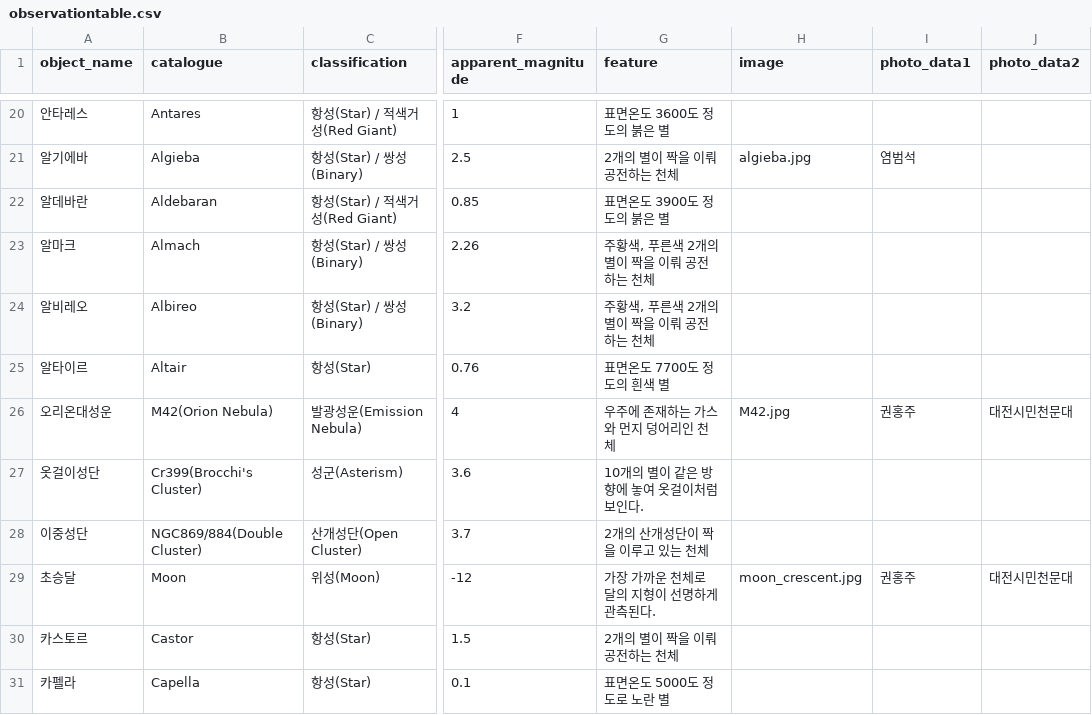
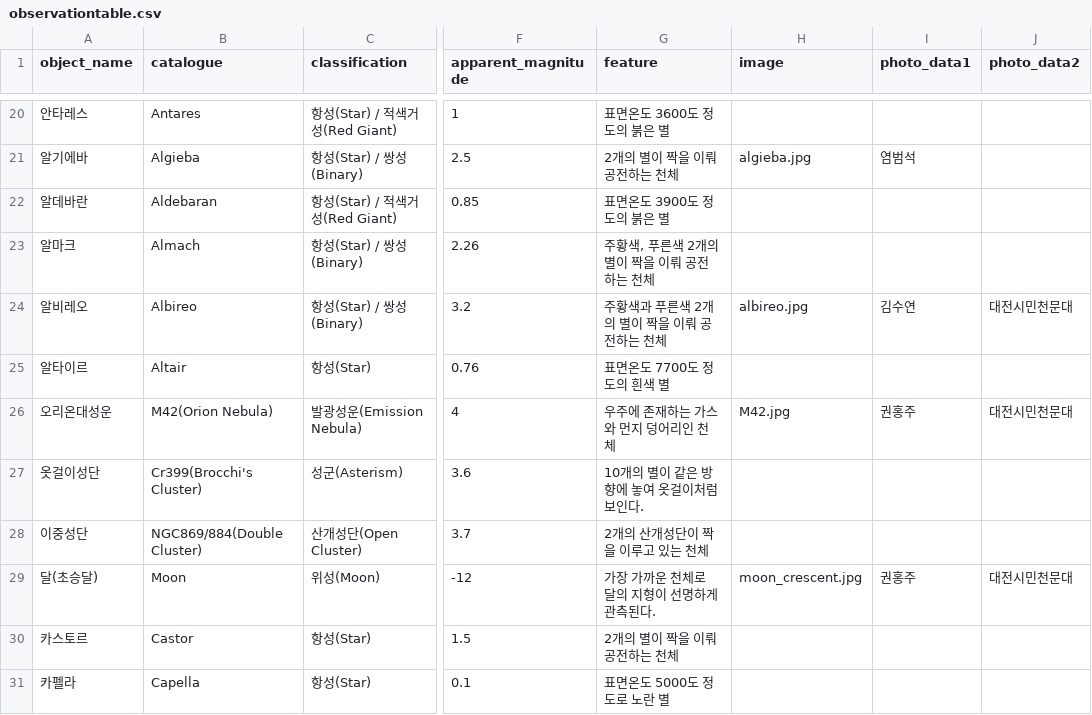
Before and after one commit to starburstgalaxy00/starburstgalaxy00.github.io, a CSV file: data/observationtable.csv, drawn as a sheet; only a part is shown, gaps mark what is left out; the diff covers the shown part only; the diff names each change by its address in the sheet, - before the commit and + after, or states it on an @@ line.

```diff
--- a/data/observationtable.csv
+++ b/data/observationtable.csv
-G24 (feature): 주황색, 푸른색 2개의 별이 짝을 이뤄 공전하는 천체
+G24 (feature): 주황색과 푸른색 2개의 별이 짝을 이뤄 공전하는 천체
-H24 (image): (empty)
+H24 (image): albireo.jpg
-I24 (photo_data1): (empty)
+I24 (photo_data1): 김수연
-J24 (photo_data2): (empty)
+J24 (photo_data2): 대전시민천문대
-A29 (object_name): 초승달
+A29 (object_name): 달(초승달)
```
Also changed, not shown: 13 edited cells elsewhere in this file, data/planetariumtable.csv, 6 other files.
